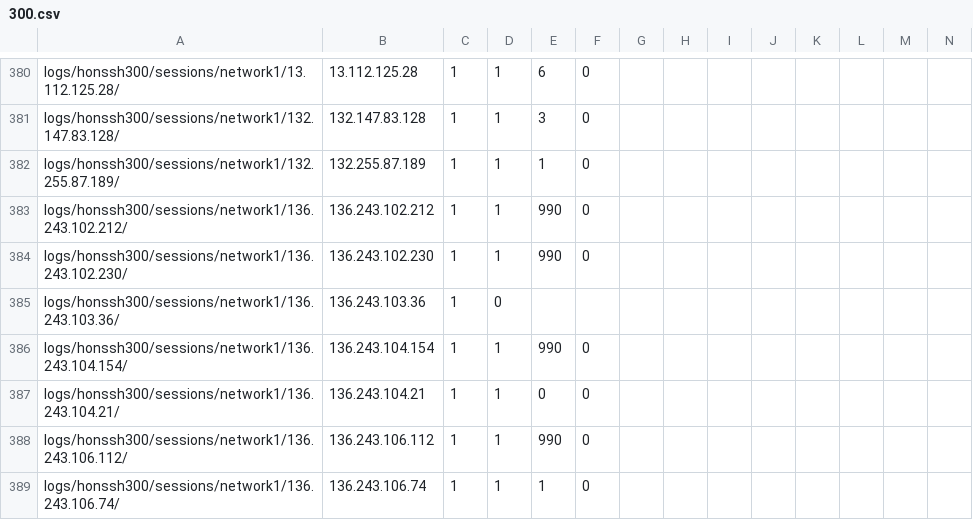
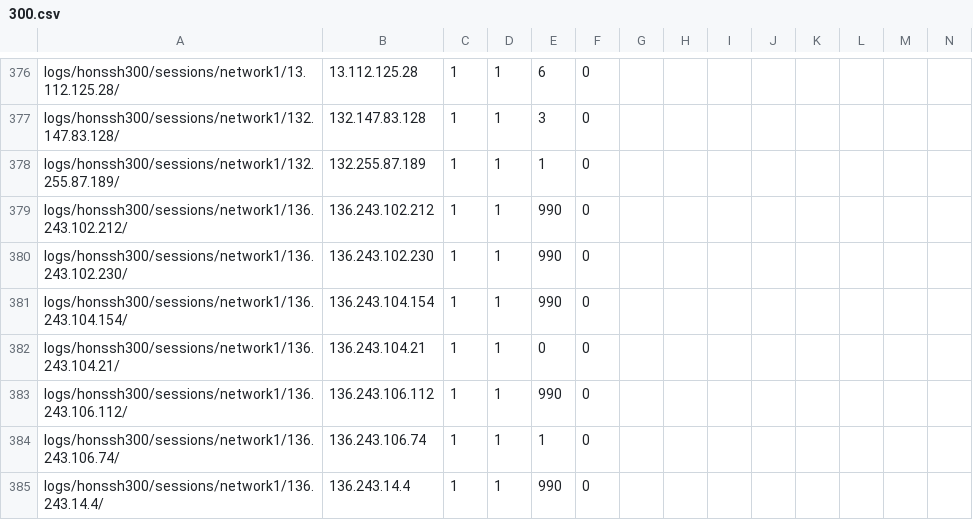
Before and after one commit to johannkm/honssh-scripts, a CSV file: data/300.csv, drawn as a sheet; only a part is shown, gaps mark what is left out; the shorter side is filled out with more unchanged rows; rows hold the shown columns only; the diff covers the shown part only; the diff names each change by its address in the sheet, - before the commit and + after, or states it on an @@ line.

```diff
--- a/data/300.csv
+++ b/data/300.csv
-row 385: logs/honssh300/sessions/network1/136.243.103.36/ | 136.243.103.36 | 1 | 0
```
Also changed, not shown: 19 removed rows elsewhere in this file, data/400.csv, data/500.csv, 3 other files.
